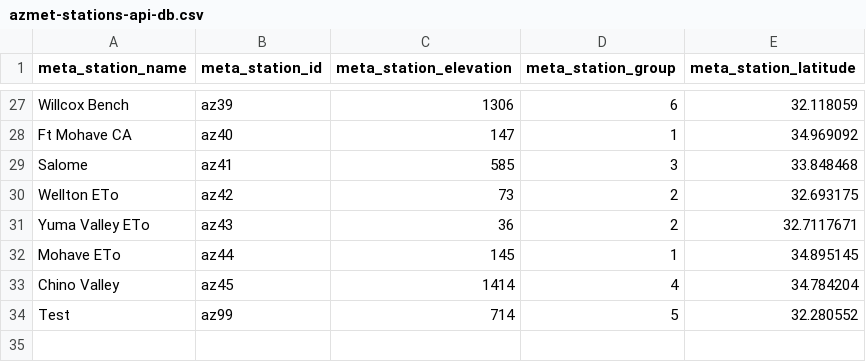
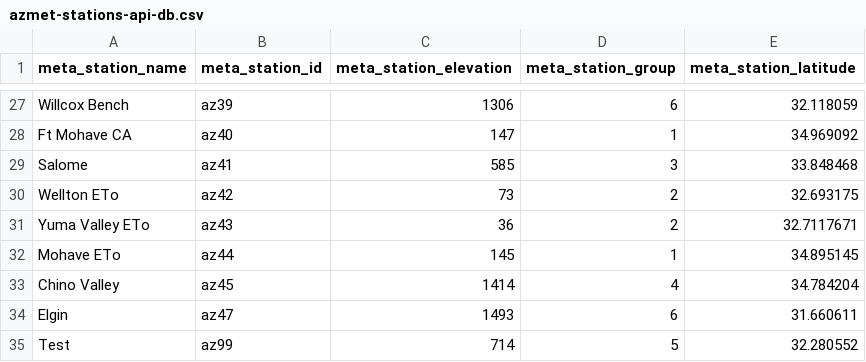
Before and after one commit to uace-azmet/solar-radiation-viewer, a CSV file: app/aux-files/azmet-stations-api-db.csv, drawn as a sheet; only a part is shown, gaps mark what is left out; the diff names each change by its address in the sheet, - before the commit and + after, or states it on an @@ line.

Commit message:
update `azmetr` and new Elgin station information

```diff
--- a/app/aux-files/azmet-stations-api-db.csv
+++ b/app/aux-files/azmet-stations-api-db.csv
+row 34: Elgin | az47 | 1493 | 6 | 31.660611
```
Also changed, not shown: 1 other file.
